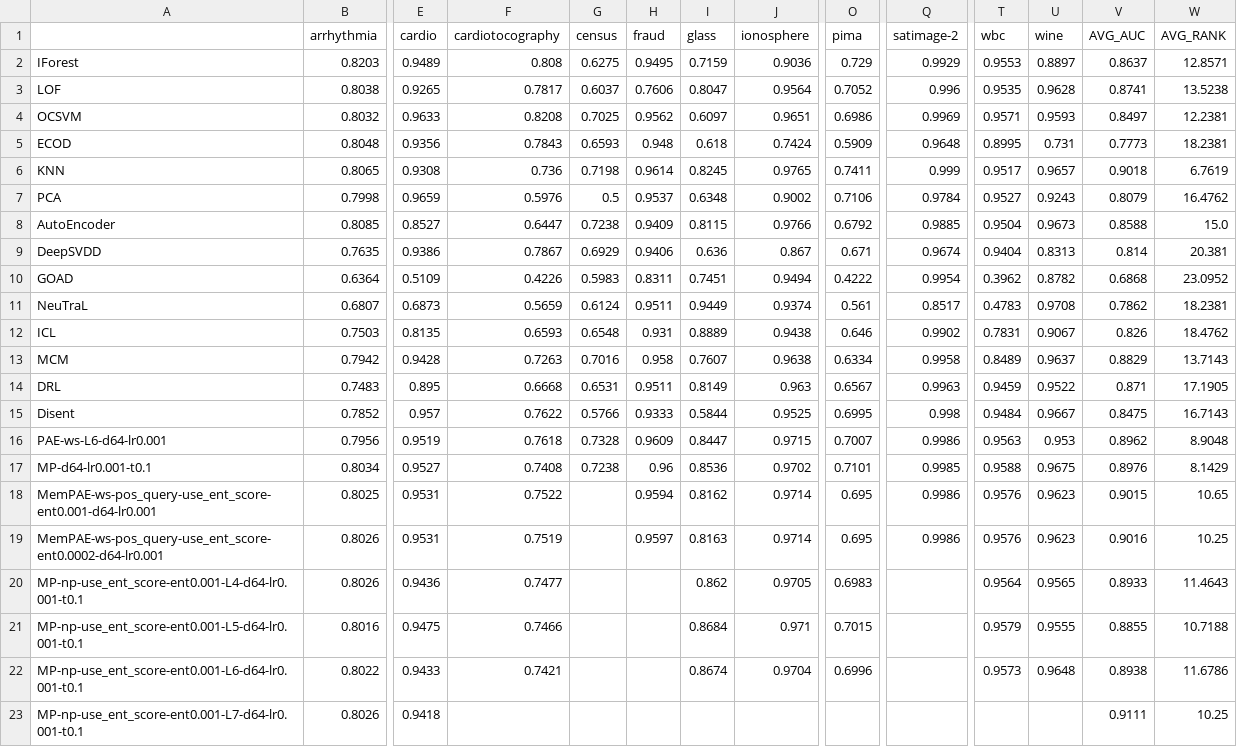
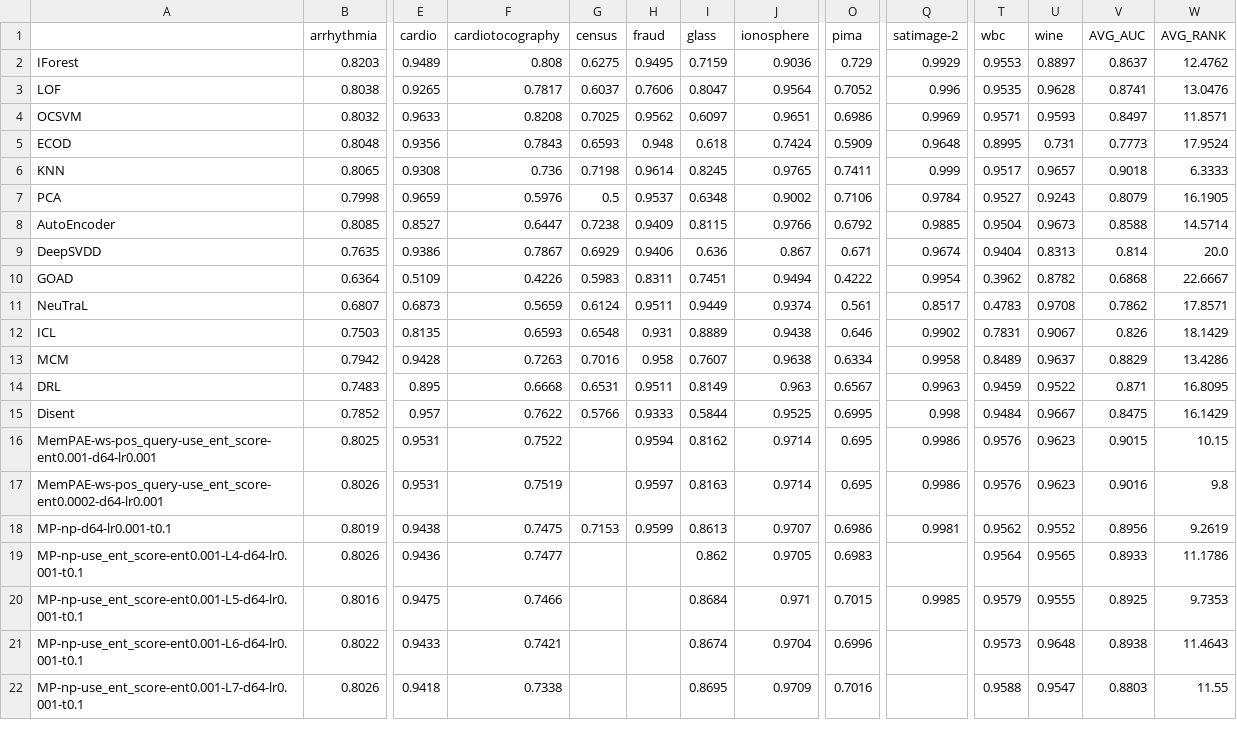
Before and after one commit to Cheol-Will/perceiver-ad, a CSV file: metrics/ratio_1.0_AUCROC.csv, drawn as a sheet; only a part is shown, gaps mark what is left out; removed rows and columns are numbered as before the commit, all else as after; rows hold the shown columns only; the diff covers the shown part only; the diff names each change by its address in the sheet, - before the commit and + after, or states it on an @@ line.

```diff
--- a/metrics/ratio_1.0_AUCROC.csv
+++ b/metrics/ratio_1.0_AUCROC.csv
-W2 (AVG_RANK): 12.8571
+W2 (AVG_RANK): 12.4762
-W3 (AVG_RANK): 13.5238
+W3 (AVG_RANK): 13.0476
-W4 (AVG_RANK): 12.2381
+W4 (AVG_RANK): 11.8571
-W5 (AVG_RANK): 18.2381
+W5 (AVG_RANK): 17.9524
-W6 (AVG_RANK): 6.7619
+W6 (AVG_RANK): 6.3333
-W7 (AVG_RANK): 16.4762
+W7 (AVG_RANK): 16.1905
-W8 (AVG_RANK): 15.0
+W8 (AVG_RANK): 14.5714
-W9 (AVG_RANK): 20.381
+W9 (AVG_RANK): 20.0
-W10 (AVG_RANK): 23.0952
+W10 (AVG_RANK): 22.6667
-W11 (AVG_RANK): 18.2381
+W11 (AVG_RANK): 17.8571
-W12 (AVG_RANK): 18.4762
+W12 (AVG_RANK): 18.1429
-W13 (AVG_RANK): 13.7143
+W13 (AVG_RANK): 13.4286
-W14 (AVG_RANK): 17.1905
+W14 (AVG_RANK): 16.8095
-W15 (AVG_RANK): 16.7143
+W15 (AVG_RANK): 16.1429
-row 16: PAE-ws-L6-d64-lr0.001 | 0.7956 | 0.9519 | 0.7618 | 0.7328 | 0.9609 | 0.8447 | 0.9715 | 0.7007 | 0.9986 | 0.9563 | 0.953 | 0.8962 | 8.9048
-row 17: MP-d64-lr0.001-t0.1 | 0.8034 | 0.9527 | 0.7408 | 0.7238 | 0.96 | 0.8536 | 0.9702 | 0.7101 | 0.9985 | 0.9588 | 0.9675 | 0.8976 | 8.1429
-W16 (AVG_RANK): 10.65
+W16 (AVG_RANK): 10.15
-W17 (AVG_RANK): 10.25
+W17 (AVG_RANK): 9.8
+row 18: MP-np-d64-lr0.001-t0.1 | 0.8019 | 0.9438 | 0.7475 | 0.7153 | 0.9599 | 0.8613 | 0.9707 | 0.6986 | 0.9981 | 0.9562 | 0.9552 | 0.8956 | 9.2619
-W19 (AVG_RANK): 11.4643
+W19 (AVG_RANK): 11.1786
-Q20 (satimage-2): (empty)
+Q20 (satimage-2): 0.9985
-V20 (AVG_AUC): 0.8855
+V20 (AVG_AUC): 0.8925
-W20 (AVG_RANK): 10.7188
+W20 (AVG_RANK): 9.7353
-W21 (AVG_RANK): 11.6786
+W21 (AVG_RANK): 11.4643
-F22 (cardiotocography): (empty)
+F22 (cardiotocography): 0.7338
-I22 (glass): (empty)
+I22 (glass): 0.8695
-J22 (ionosphere): (empty)
+J22 (ionosphere): 0.9709
-O22 (pima): (empty)
+O22 (pima): 0.7016
-T22 (wbc): (empty)
+T22 (wbc): 0.9588
-U22 (wine): (empty)
+U22 (wine): 0.9547
-V22 (AVG_AUC): 0.9111
+V22 (AVG_AUC): 0.8803
-W22 (AVG_RANK): 10.25
+W22 (AVG_RANK): 11.55
```
Also changed, not shown: 17 edited cells elsewhere in this file, metrics/ratio_1.0_AUCPR.csv, metrics/ratio_1.0_AUCPR_T.csv, 4 other files.
